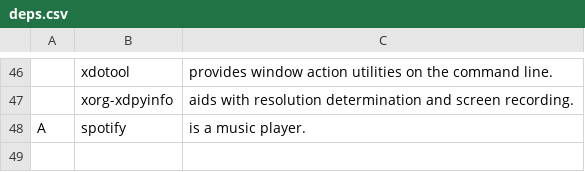
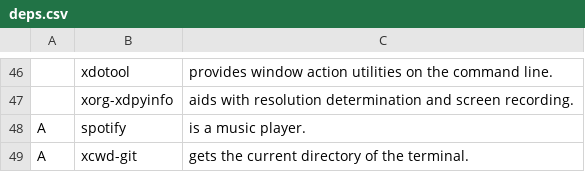
Before and after one commit to kpfromer/arch-install, a CSV file: deps.csv, drawn as a sheet; only a part is shown, gaps mark what is left out; the diff names each change by its address in the sheet, - before the commit and + after, or states it on an @@ line.

Commit message:
Add xcwd

```diff
--- a/deps.csv
+++ b/deps.csv
+row 49: A | xcwd-git | gets the current directory of the terminal.
```
